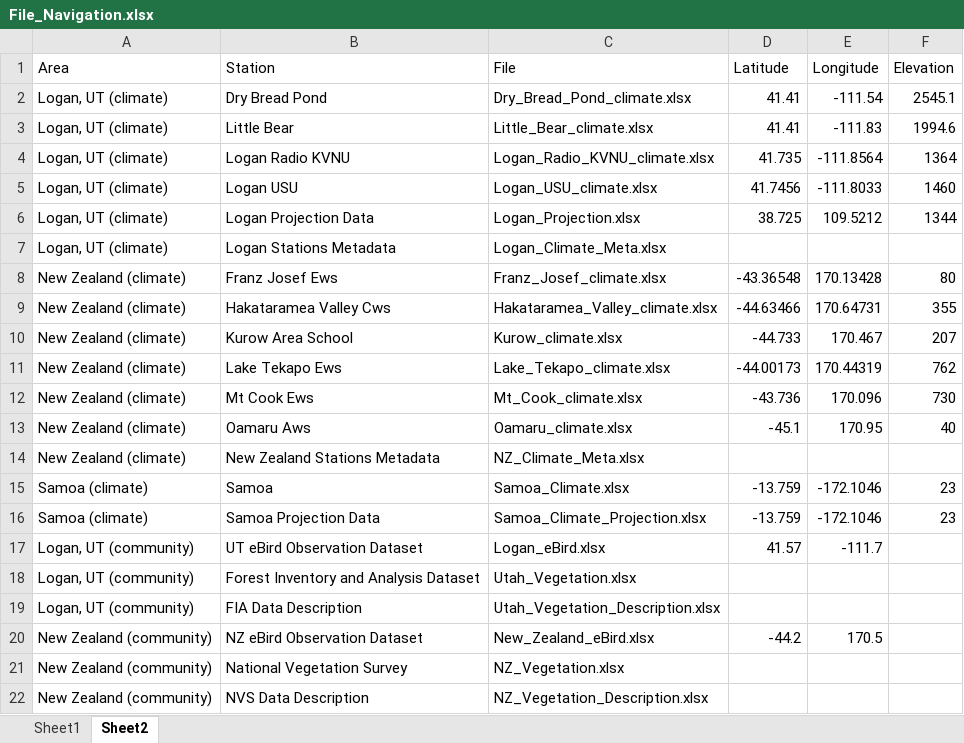
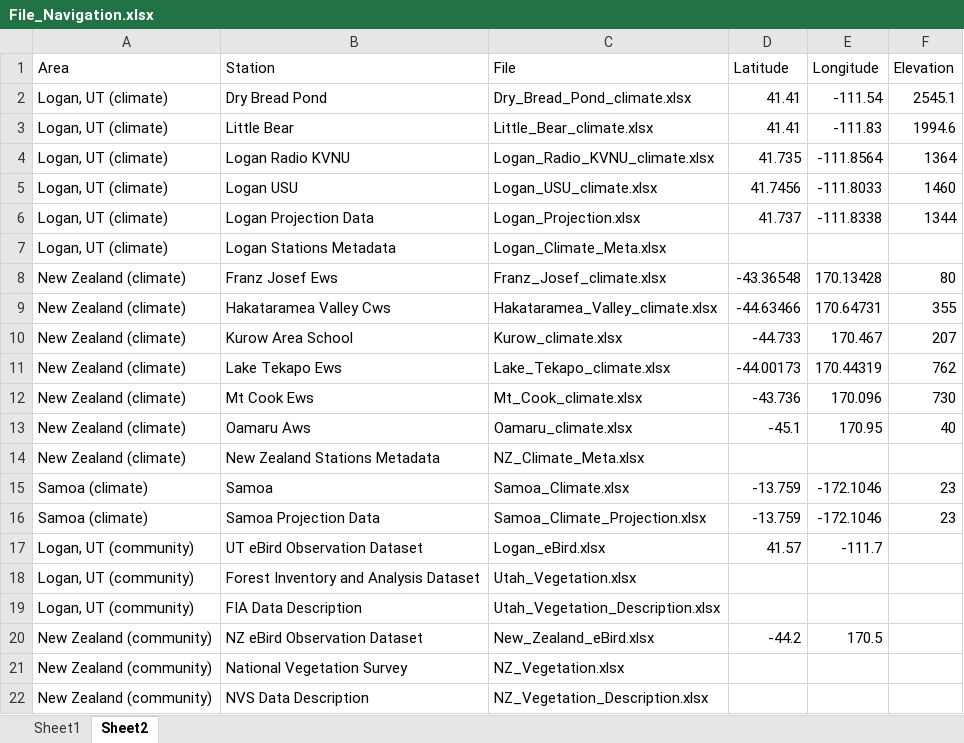
Before and after one commit to climateBrowser/climate_browser, an Excel workbook: data/File_Navigation.xlsx, sheet Sheet2, drawn as a sheet; values as stored, in another font and other column widths than the file's, no borders; the diff names each change by its address in the sheet, - before the commit and + after, or states it on an @@ line.

```diff
--- a/data/File_Navigation.xlsx (sheet Sheet2)
+++ b/data/File_Navigation.xlsx (sheet Sheet2)
-D6 (Latitude): 38.725
+D6 (Latitude): 41.737
-E6 (Longitude): 109.5212
+E6 (Longitude): -111.8338
```
Also changed, not shown: data/Logan_Climate_Meta.xlsx.
